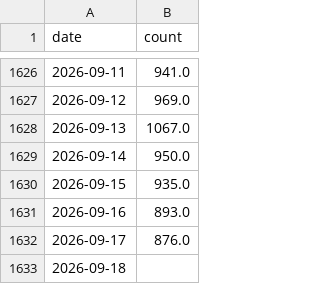
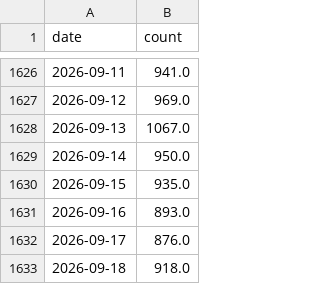
Before and after one commit to sday04/week3-tasks-fri, a CSV file: Queen_of_Tears.csv, drawn as a sheet; only a part is shown, gaps mark what is left out.

```diff
--- a/Queen_of_Tears.csv
+++ b/Queen_of_Tears.csv
@@ -1632,2 +1632,2 @@ date,count
 2026-09-17,876.0
-2026-09-18,
+2026-09-18,918.0
```
Also changed, not shown: Crash_Landing_on_You.csv, 4 other files.
